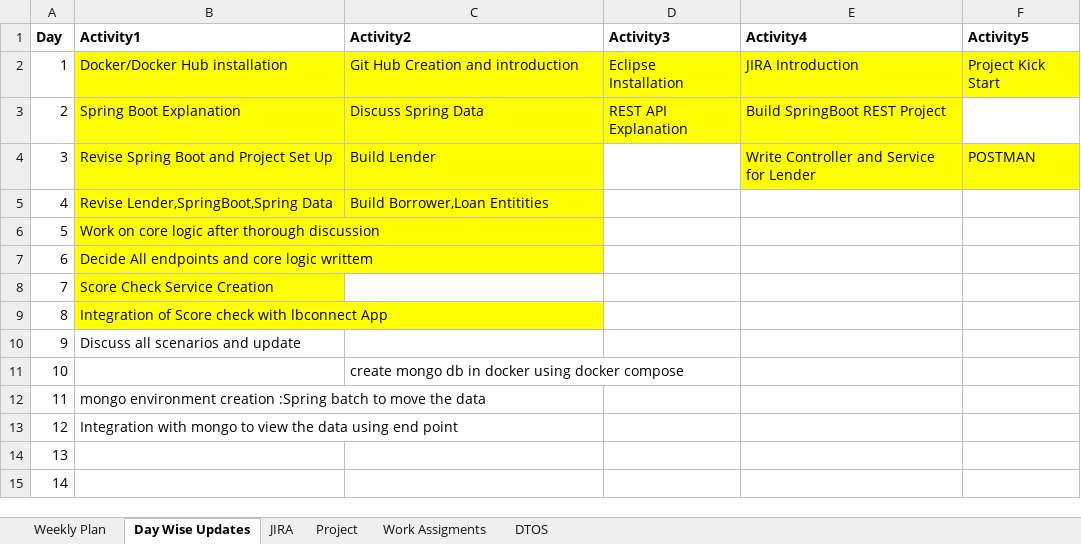
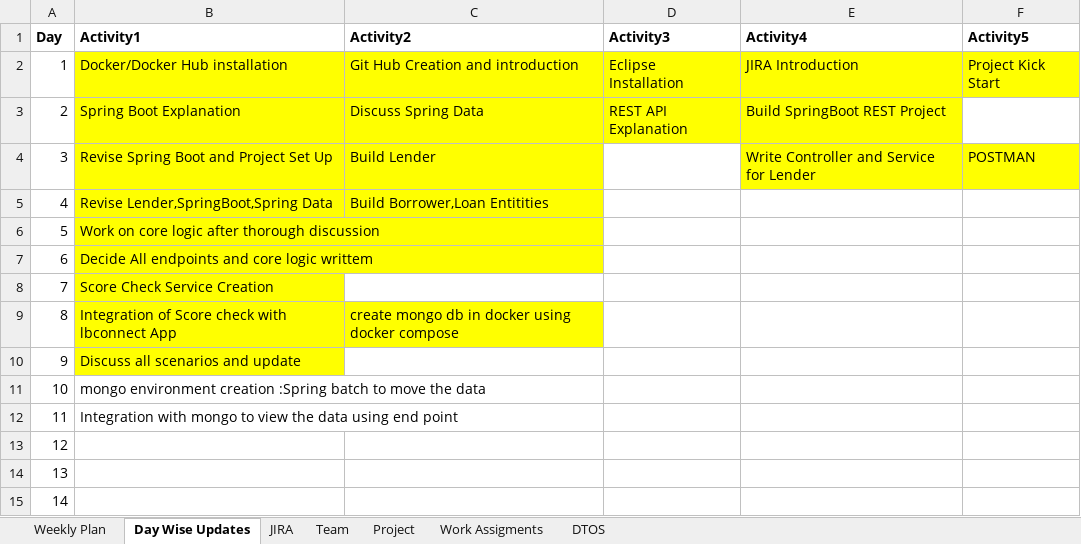
Before and after one commit to king-kaii/colts, an Excel workbook: lbconnect/Planning_file.xlsx, sheet Day Wise Updates, drawn as a sheet; values as stored, in another font and other column widths than the file's, no borders; the diff names each change by its address in the sheet, - before the commit and + after, or states it on an @@ line.

```diff
--- a/lbconnect/Planning_file.xlsx (sheet Day Wise Updates)
+++ b/lbconnect/Planning_file.xlsx (sheet Day Wise Updates)
+sheet tab: Team
-C9 (Activity2): (empty)
+C9 (Activity2): create mongo db in docker using docker compose
-C9 fill: none
+C9 fill: #FFFF00
-B10 fill: none
+B10 fill: #FFFF00
-B11 (Activity1): (empty)
+B11 (Activity1): mongo environment creation :Spring batch to move the data
-C11 (Activity2): create mongo db in docker using docker compose
+C11 (Activity2): (empty)
-B12 (Activity1): mongo environment creation :Spring batch to move the data
+B12 (Activity1): Integration with mongo to view the data using end point
-B13 (Activity1): Integration with mongo to view the data using end point
+B13 (Activity1): (empty)
```
Also changed, not shown: sheet JIRA, sheet Weekly Plan, 22 other files.
